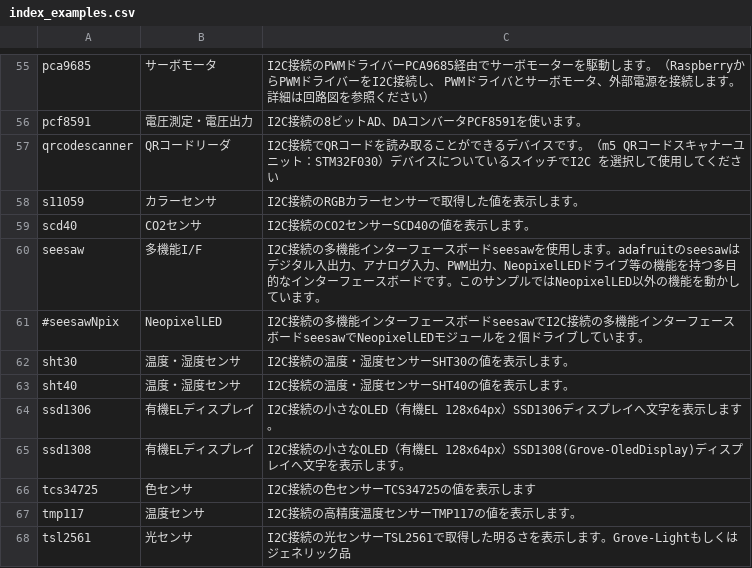
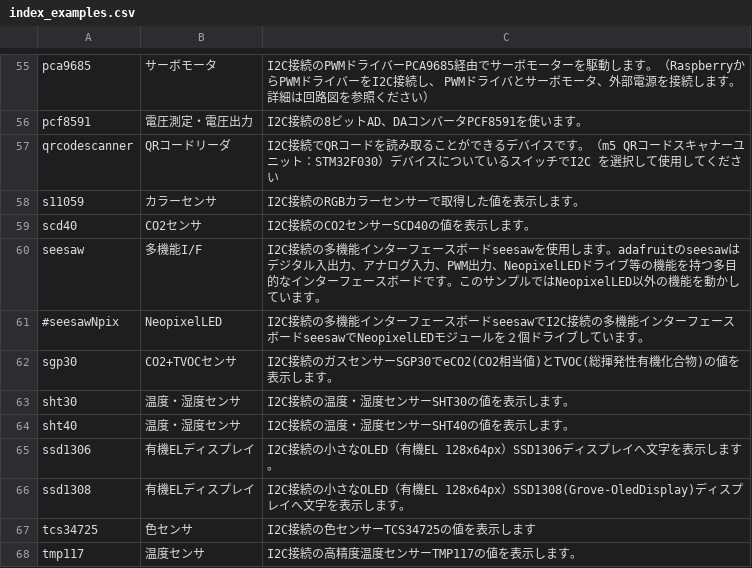
Before and after one commit to chirimen-oh/chirimen.org, a CSV file: pizero/src/esm-examples/index_examples.csv, drawn as a sheet; only a part is shown, gaps mark what is left out; the shorter side is filled out with more unchanged rows; the diff names each change by its address in the sheet, - before the commit and + after, or states it on an @@ line.

```diff
--- a/pizero/src/esm-examples/index_examples.csv
+++ b/pizero/src/esm-examples/index_examples.csv
+row 62: sgp30 | CO2+TVOCセンサ | I2C接続のガスセンサーSGP30でeCO2(CO2相当値)とTVOC(総揮発性有機化合物)の値を表示します。
```
Also changed, not shown: _data/partslist.csv, 8 other files.
